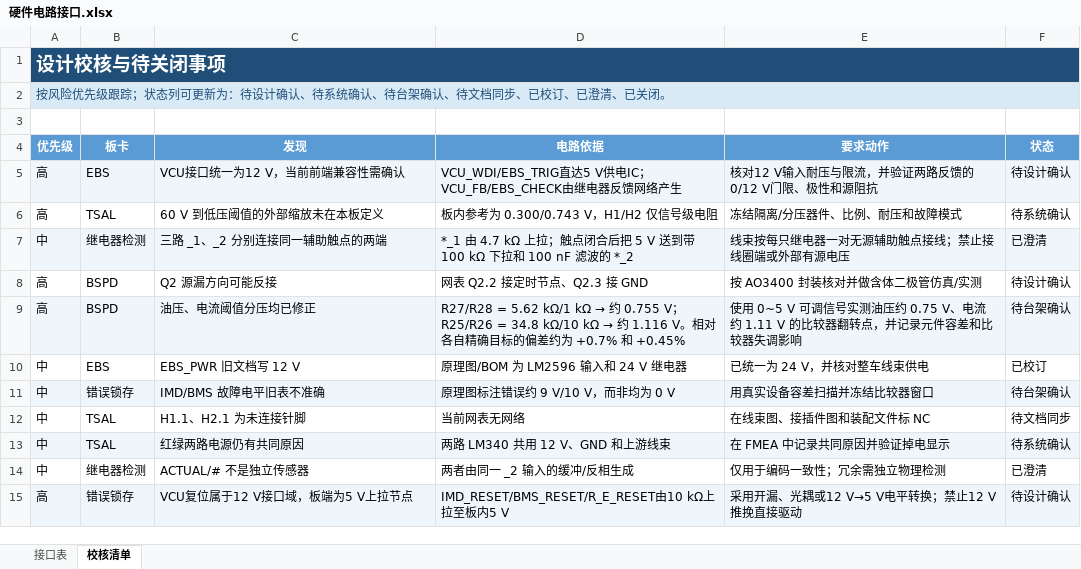
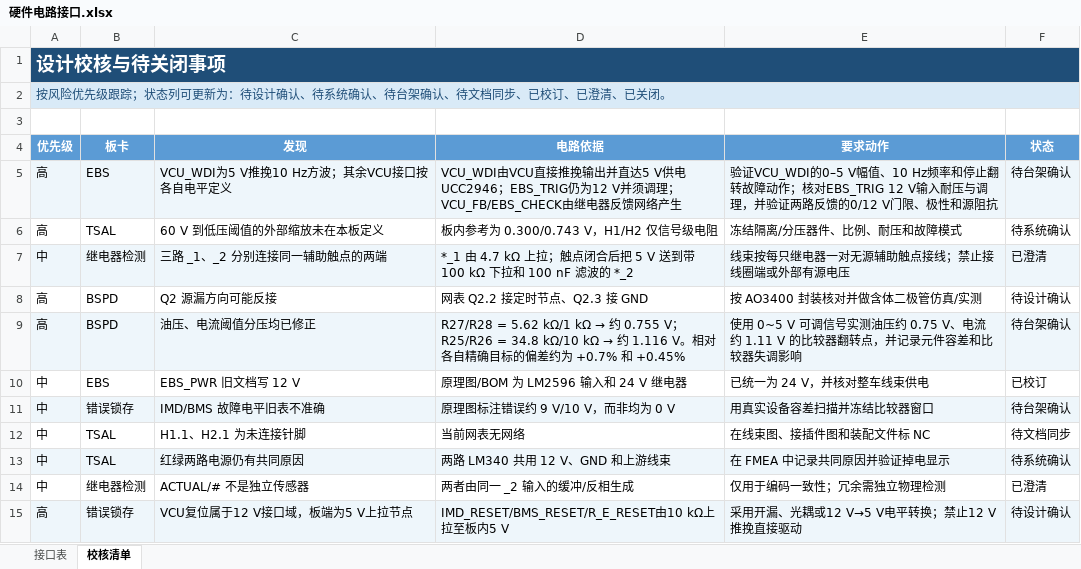
Before and after one commit to Wfscl0/RZS_Repository, an Excel workbook: 低压盒/硬件电路接口.xlsx, sheet 校核清单, drawn as a sheet; values as stored, in another font and other column widths than the file's, no borders; removed rows and columns are numbered as before the commit, all else as after; the diff names each change by its address in the sheet, - before the commit and + after, or states it on an @@ line.

```diff
--- a/低压盒/硬件电路接口.xlsx (sheet 校核清单)
+++ b/低压盒/硬件电路接口.xlsx (sheet 校核清单)
-row 5: 高 | EBS | VCU接口统一为12 V，当前前端兼容性需确认 | VCU_WDI/EBS_TRIG直达5 V供电IC；VCU_FB/EBS_CHECK由继电器反馈网络产生 | 核对12 V输入耐压与限流，并验证两路反馈的0/12 V门限、极性和源阻抗 | 待设计确认
+row 5: 高 | EBS | VCU_WDI为5 V推挽10 Hz方波；其余VCU接口按各自电平定义 | VCU_WDI由VCU直接推挽输出并直达5 V供电UCC2946；EBS_TRIG仍为12 V并须调理；VCU_FB/EBS_CHECK由继电器反馈网络产生 | 验证VCU_WDI的0–5 V幅值、10 Hz频率和停止翻转故障动作；核对EBS_TRIG 12 V输入耐压与调理，并验证两路反馈的0/12 V门限、极性和源阻抗 | 待台架确认
```
Also changed, not shown: sheet 接口表, 基板/基板全部接口特性与定义_2026-07-20_v6.xlsx, 所有板子完整仿真/fin/硬件电路接口.xlsx, 10 other files.
